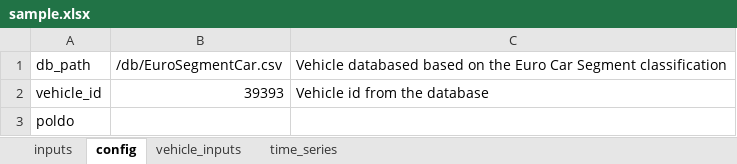
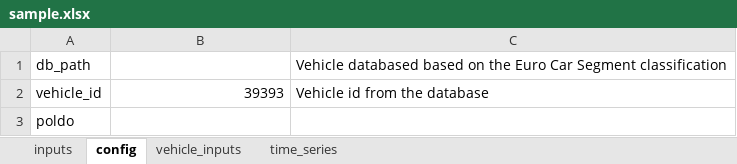
Before and after one commit to JRCSTU/co2mpas_driver, an Excel workbook: new_MFC/template/sample.xlsx, sheet config, drawn as a sheet; values as stored, in another font and other column widths than the file's, no borders; the diff names each change by its address in the sheet, - before the commit and + after, or states it on an @@ line.

```diff
--- a/new_MFC/template/sample.xlsx (sheet config)
+++ b/new_MFC/template/sample.xlsx (sheet config)
-B1: /db/EuroSegmentCar.csv
+B1: (empty)
```
Also changed, not shown: sheet vehicle_inputs, sheet inputs, new_MFC/new.xlsx, 1 other file.
